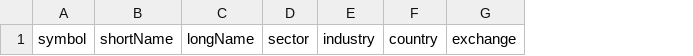
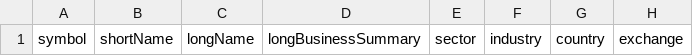
Before and after one commit to barriewilkinson1972/capitalbenchmark-api, a CSV file: market_data/yf_fundamentals_failed.csv, drawn as a sheet; only a part is shown; the diff names each change by its address in the sheet, - before the commit and + after, or states it on an @@ line.

```diff
--- a/market_data/yf_fundamentals_failed.csv
+++ b/market_data/yf_fundamentals_failed.csv
+column D, row 1: longBusinessSummary
```
Also changed, not shown: 9 other files.
